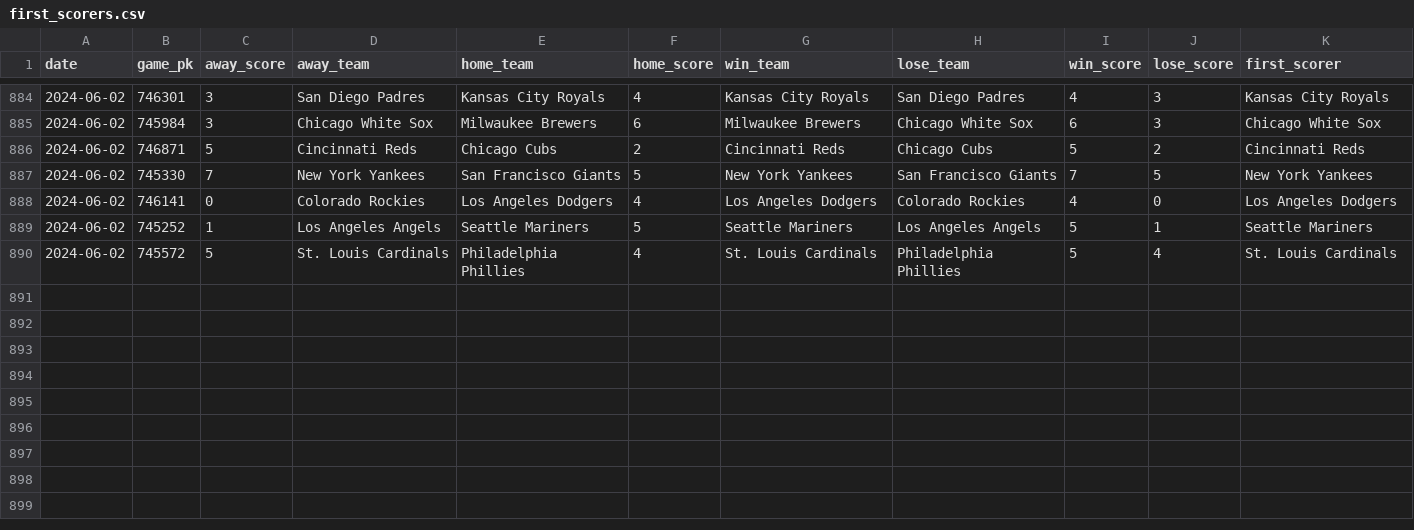
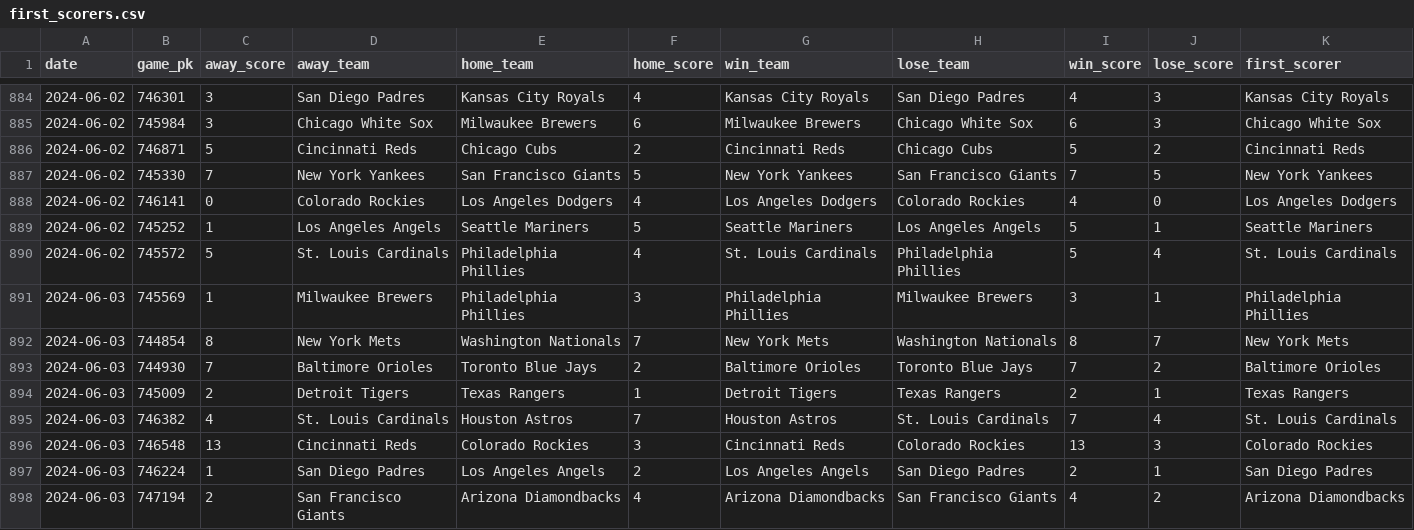
Before and after one commit to chadallison/mlb24, a CSV file: data/first_scorers.csv, drawn as a sheet; only a part is shown, gaps mark what is left out; the diff names each change by its address in the sheet, - before the commit and + after, or states it on an @@ line.

```diff
--- a/data/first_scorers.csv
+++ b/data/first_scorers.csv
+row 891: 2024-06-03 | 745569 | 1 | Milwaukee Brewers | Philadelphia Phillies | 3 | Philadelphia Phillies | Milwaukee Brewers | 3 | 1 | Philadelphia Phillies
+row 892: 2024-06-03 | 744854 | 8 | New York Mets | Washington Nationals | 7 | New York Mets | Washington Nationals | 8 | 7 | New York Mets
+row 893: 2024-06-03 | 744930 | 7 | Baltimore Orioles | Toronto Blue Jays | 2 | Baltimore Orioles | Toronto Blue Jays | 7 | 2 | Baltimore Orioles
+row 894: 2024-06-03 | 745009 | 2 | Detroit Tigers | Texas Rangers | 1 | Detroit Tigers | Texas Rangers | 2 | 1 | Texas Rangers
+row 895: 2024-06-03 | 746382 | 4 | St. Louis Cardinals | Houston Astros | 7 | Houston Astros | St. Louis Cardinals | 7 | 4 | St. Louis Cardinals
+row 896: 2024-06-03 | 746548 | 13 | Cincinnati Reds | Colorado Rockies | 3 | Cincinnati Reds | Colorado Rockies | 13 | 3 | Colorado Rockies
+row 897: 2024-06-03 | 746224 | 1 | San Diego Padres | Los Angeles Angels | 2 | Los Angeles Angels | San Diego Padres | 2 | 1 | San Diego Padres
+row 898: 2024-06-03 | 747194 | 2 | San Francisco Giants | Arizona Diamondbacks | 4 | Arizona Diamondbacks | San Francisco Giants | 4 | 2 | Arizona Diamondbacks
```
Also changed, not shown: data/end_games.csv, 19 other files.
